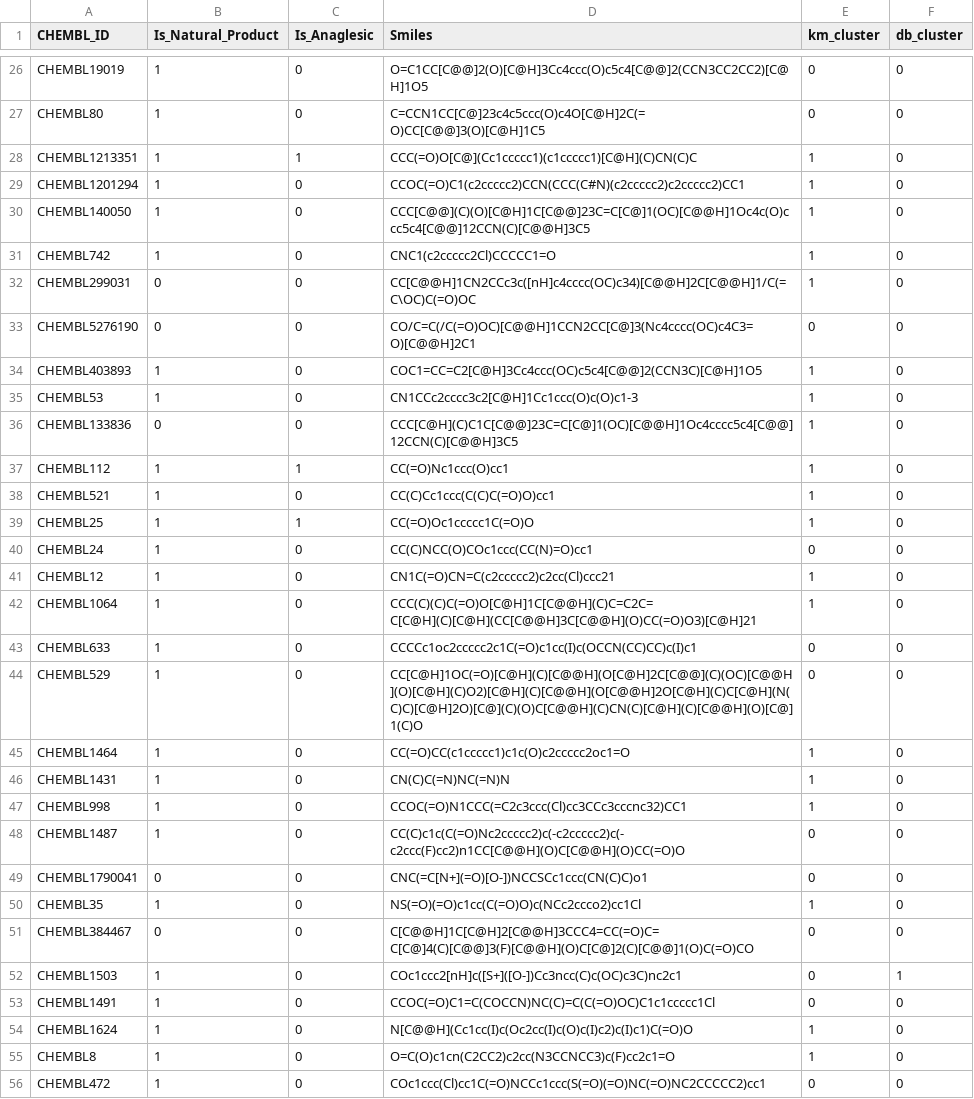
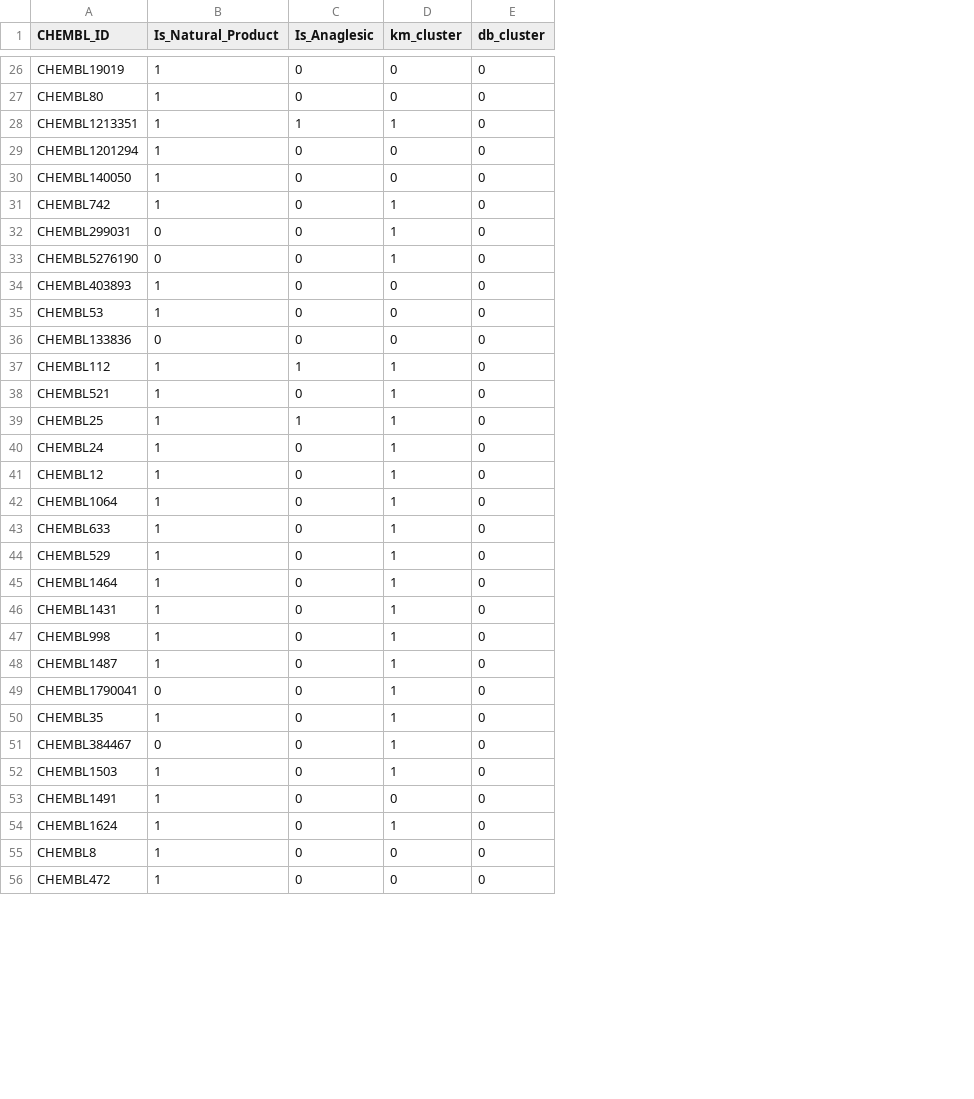
Before and after one commit to JKosciukiewicz/MLDD_Project, a CSV file: outputs/clustered_examples.csv, drawn as a sheet; only a part is shown, gaps mark what is left out; removed rows and columns are numbered as before the commit, all else as after; the diff covers the shown part only; the diff names each change by its address in the sheet, - before the commit and + after, or states it on an @@ line.

```diff
--- a/outputs/clustered_examples.csv
+++ b/outputs/clustered_examples.csv
-column D (Smiles), rows 26-56: O=C1CC[C@@]2(O)[C@H]3Cc4ccc(O)c5c4[C@@]2(CCN3CC2CC2)[C@H]1O5 | C=CCN1CC[C@]23c4c5ccc(O)c4O[C@H]2C(=O)CC[C@@]3(O)[C@H]1C5 | CCC(=O)O[C@](Cc1ccccc1)(c1ccccc1)[C@H](C)CN(C)C | CCOC(=O)C1(c2ccccc2)CCN(CCC(C#N)(c2ccccc2)c2ccccc2)CC1 | CCC[C@@](C)(O)[C@H]1C[C@@]23C=C[C@]1(OC)[C@@H]1Oc4c(O)ccc5c4[C@@]12CCN(C)[C@@H]3C5 | CNC1(c2ccccc2Cl)CCCCC1=O | CC[C@@H]1CN2CCc3c([nH]c4cccc(OC)c34)[C@@H]2C[C@@H]1/C(=C\OC)C(=O)OC | CO/C=C(/C(=O)OC)[C@@H]1CCN2CC[C@]3(Nc4cccc(OC)c4C3=O)[C@@H]2C1 | COC1=CC=C2[C@H]3Cc4ccc(OC)c5c4[C@@]2(CCN3C)[C@H]1O5 | CN1CCc2cccc3c2[C@H]1Cc1ccc(O)c(O)c1-3 | CCC[C@H](C)C1C[C@@]23C=C[C@]1(OC)[C@@H]1Oc4cccc5c4[C@@]12CCN(C)[C@@H]3C5 | CC(=O)Nc1ccc(O)cc1 | CC(C)Cc1ccc(C(C)C(=O)O)cc1 | CC(=O)Oc1ccccc1C(=O)O | CC(C)NCC(O)COc1ccc(CC(N)=O)cc1 | CN1C(=O)CN=C(c2ccccc2)c2cc(Cl)ccc21 | CCC(C)(C)C(=O)O[C@H]1C[C@@H](C)C=C2C=C[C@H](C)[C@H](CC[C@@H]3C[C@@H](O)CC(=O)O3)[C@H]21 | CCCCc1oc2ccccc2c1C(=O)c1cc(I)c(OCCN(CC)CC)c(I)c1 | CC[C@H]1OC(=O)[C@H](C)[C@@H](O[C@H]2C[C@@](C)(OC)[C@@H](O)[C@H](C)O2)[C@H](C)[C@@H](O[C@@H]2O[C@H](C)C[C@H](N(C)C)[C@H]2O)[C@](C)(O)C[C@@H](C)CN(C)[C@H](C)[C@@H](O)[C@]1(C)O | CC(=O)CC(c1ccccc1)c1c(O)c2ccccc2oc1=O | CN(C)C(=N)NC(=N)N | CCOC(=O)N1CCC(=C2c3ccc(Cl)cc3CCc3cccnc32)CC1 | CC(C)c1c(C(=O)Nc2ccccc2)c(-c2ccccc2)c(-c2ccc(F)cc2)n1CC[C@@H](O)C[C@@H](O)CC(=O)O | CNC(=C[N+](=O)[O-])NCCSCc1ccc(CN(C)C)o1 | NS(=O)(=O)c1cc(C(=O)O)c(NCc2ccco2)cc1Cl | C[C@@H]1C[C@H]2[C@@H]3CCC4=CC(=O)C=C[C@]4(C)[C@@]3(F)[C@@H](O)C[C@]2(C)[C@@]1(O)C(=O)CO | COc1ccc2[nH]c([S+]([O-])Cc3ncc(C)c(OC)c3C)nc2c1 | CCOC(=O)C1=C(COCCN)NC(C)=C(C(=O)OC)C1c1ccccc1Cl | N[C@@H](Cc1cc(I)c(Oc2cc(I)c(O)c(I)c2)c(I)c1)C(=O)O | O=C(O)c1cn(C2CC2)c2cc(N3CCNCC3)c(F)cc2c1=O | COc1ccc(Cl)cc1C(=O)NCCc1ccc(S(=O)(=O)NC(=O)NC2CCCCC2)cc1
-D29:D30 (km_cluster): 1
+D29:D30 (km_cluster): 0
-D33 (km_cluster): 0
+D33 (km_cluster): 1
-D34:D36 (km_cluster): 1
+D34:D36 (km_cluster): 0
-D40 (km_cluster): 0
+D40 (km_cluster): 1
-D43:D44 (km_cluster): 0
+D43:D44 (km_cluster): 1
-D48:D49 (km_cluster): 0
+D48:D49 (km_cluster): 1
-D51:D52 (km_cluster): 0
+D51:D52 (km_cluster): 1
-E52 (db_cluster): 1
+E52 (db_cluster): 0
-D55 (km_cluster): 1
+D55 (km_cluster): 0
```
Also changed, not shown: 35 edited cells elsewhere in this file, 1 other file.
